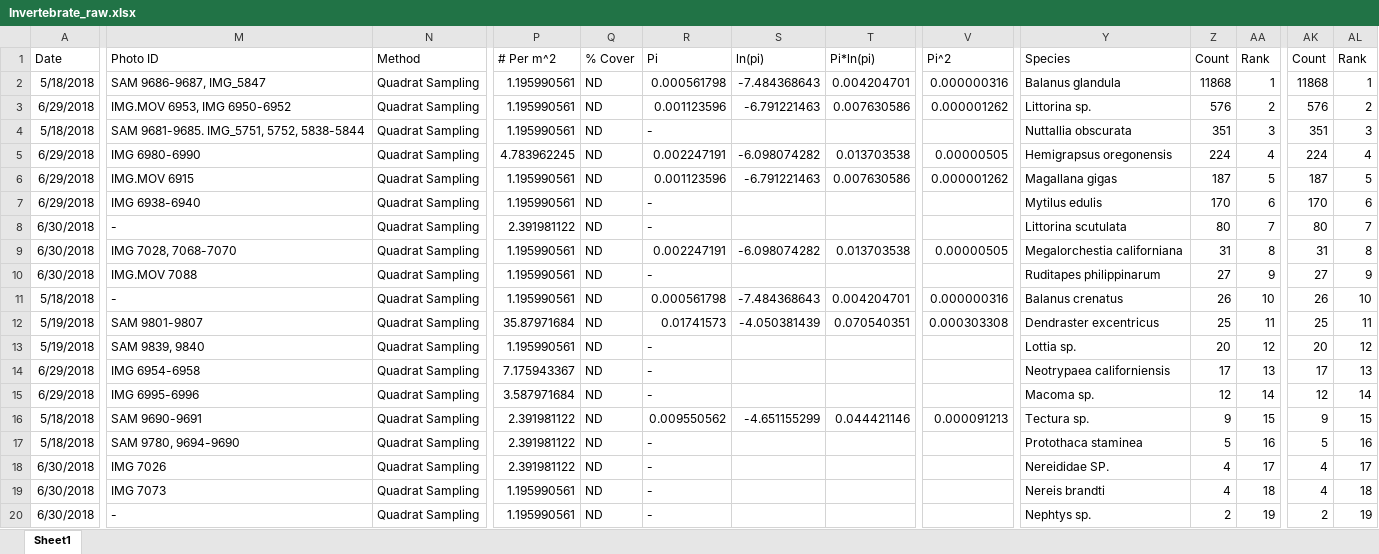
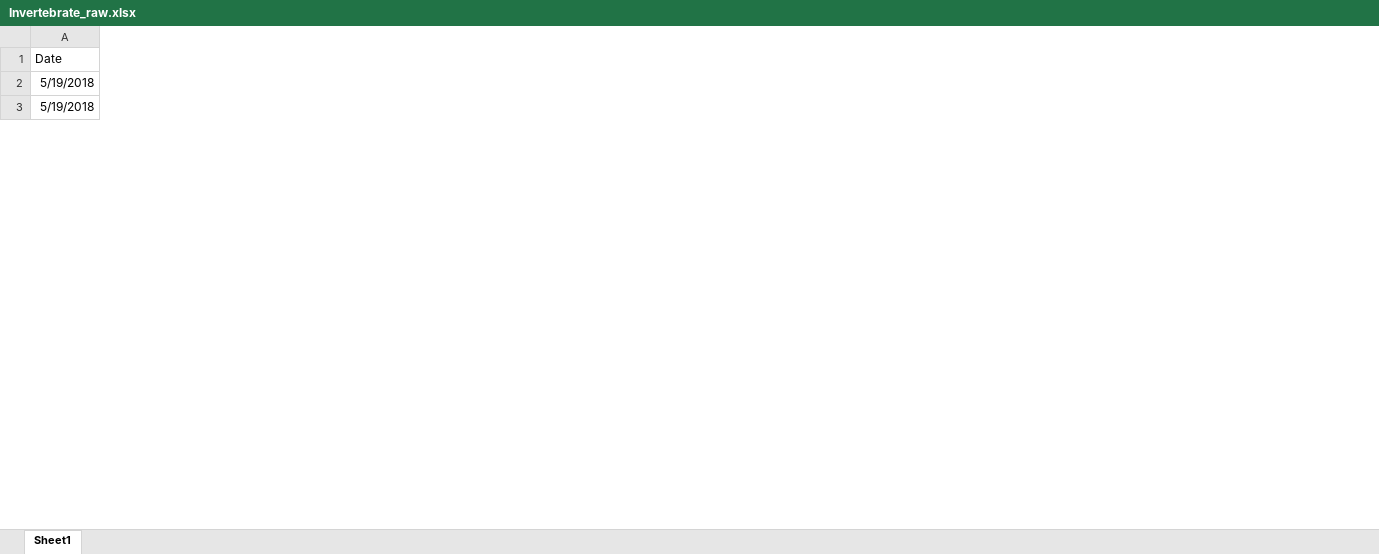
Before and after one commit to MelonDavis/Final_Davis, an Excel workbook: Final/raw.data/Invertebrate_raw.xlsx, sheet Sheet1, drawn as a sheet; only a part is shown, gaps mark what is left out; values as stored, in another font and other column widths than the file's, no borders; removed rows and columns are numbered as before the commit, all else as after; rows hold the shown columns only; the diff covers the shown part only; the diff names each change by its address in the sheet, - before the commit and + after, or states it on an @@ line.

Commit message:
Add files via upload
These should be different than the ones we have now

```diff
--- a/Final/raw.data/Invertebrate_raw.xlsx (sheet Sheet1)
+++ b/Final/raw.data/Invertebrate_raw.xlsx (sheet Sheet1)
-column M (Photo ID), rows 12-13: SAM 9801-9807 | SAM 9839, 9840
-column N (Method), rows 12-13: Quadrat Sampling | Quadrat Sampling
-column P (# Per m^2), rows 12-13: 35.87971684 | 1.195990561
-column Q (% Cover), rows 12-13: ND | ND
-column R (Pi), rows 12-13: 0.01741573 | -
-column S (ln(pi)), row 12: -4.050381439
-column T (Pi*ln(pi)), row 12: 0.070540351
-column V (Pi^2), row 12: 0.000303308
-column Y (Species), rows 12-13: Dendraster excentricus | Lottia sp.
-column Z (Count), rows 12-13: 25 | 20
-column AA (Rank), rows 12-13: 11 | 12
-column AK (Count), rows 12-13: 25 | 20
-column AL (Rank), rows 12-13: 11 | 12
-row 2: 5/18/2018 | SAM 9686-9687, IMG_5847 | Quadrat Sampling | 1.195990561 | ND | 0.000561798 | -7.484368643 | 0.004204701 | 0.000000316 | Balanus glandula | 11868 | 1 | 11868 | 1
-row 3: 6/29/2018 | IMG.MOV 6953, IMG 6950-6952 | Quadrat Sampling | 1.195990561 | ND | 0.001123596 | -6.791221463 | 0.007630586 | 0.000001262 | Littorina sp. | 576 | 2 | 576 | 2
-row 4: 5/18/2018 | SAM 9681-9685. IMG_5751, 5752, 5838-5844 | Quadrat Sampling | 1.195990561 | ND | - |  |  |  | Nuttallia obscurata | 351 | 3 | 351 | 3
@@ row 5 moved to row 27: 6/29/2018 @@
-row 6: 6/29/2018 | IMG.MOV 6915 | Quadrat Sampling | 1.195990561 | ND | 0.001123596 | -6.791221463 | 0.007630586 | 0.000001262 | Magallana gigas | 187 | 5 | 187 | 5
-row 7: 6/29/2018 | IMG 6938-6940 | Quadrat Sampling | 1.195990561 | ND | - |  |  |  | Mytilus edulis | 170 | 6 | 170 | 6
@@ row 8 moved to row 35: 6/30/2018 @@
@@ row 9 moved to row 60: 6/30/2018 @@
@@ row 10 moved to row 68: 6/30/2018 @@
@@ row 11 moved to row 77: 5/18/2018 @@
-row 14: 6/29/2018 | IMG 6954-6958 | Quadrat Sampling | 7.175943367 | ND | - |  |  |  | Neotrypaea californiensis | 17 | 13 | 17 | 13
@@ row 15 moved to row 51: 6/29/2018 @@
-row 16: 5/18/2018 | SAM 9690-9691 | Quadrat Sampling | 2.391981122 | ND | 0.009550562 | -4.651155299 | 0.044421146 | 0.000091213 | Tectura sp. | 9 | 15 | 9 | 15
-row 17: 5/18/2018 | SAM 9780, 9694-9690 | Quadrat Sampling | 2.391981122 | ND | - |  |  |  | Protothaca staminea | 5 | 16 | 5 | 16
@@ row 18 moved to row 61: 6/30/2018 @@
@@ row 19 moved to row 36: 6/30/2018 @@
@@ row 20 moved to row 44: 6/30/2018 @@
```
Also changed, not shown: 149 removed rows, 55 moved rows, 2 added columns, 12 removed columns and 519 edited cells elsewhere in this sheet.
